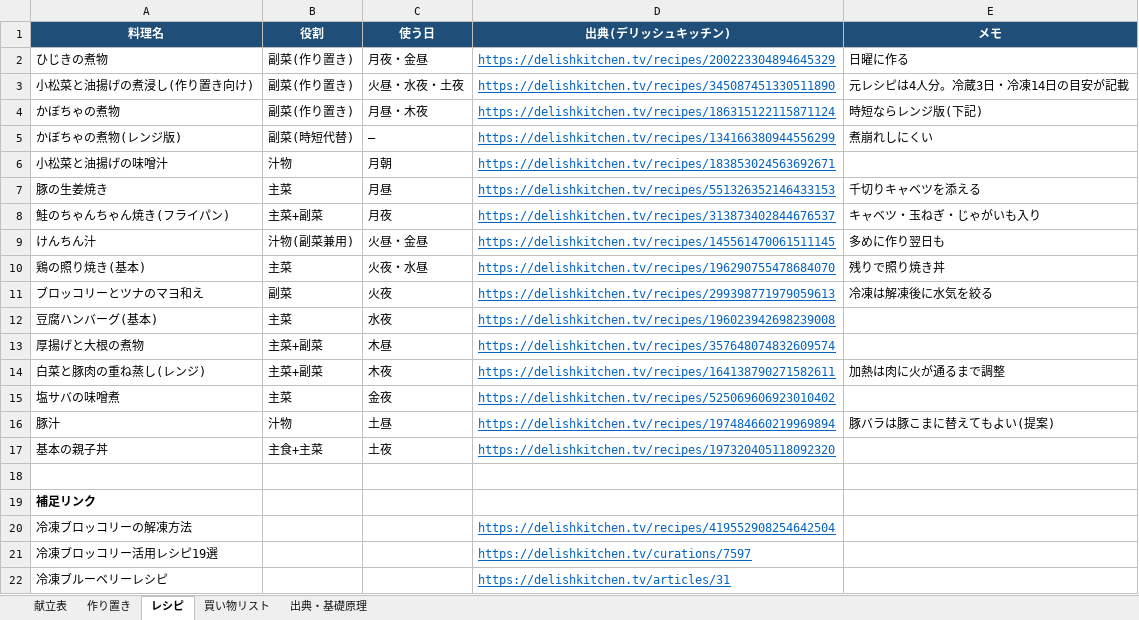
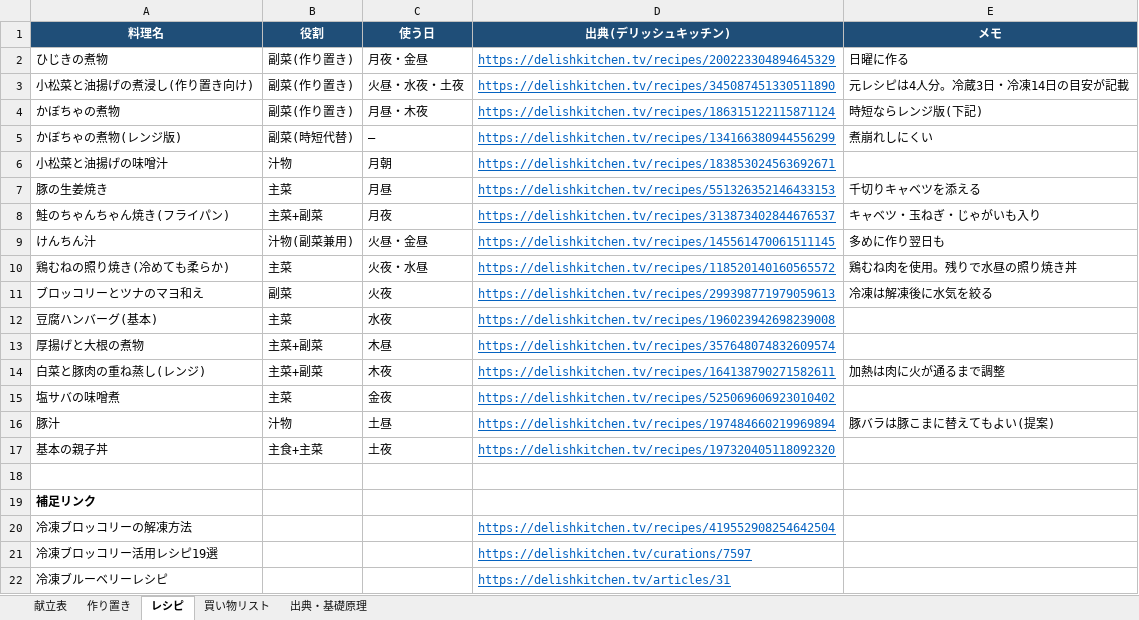
Before and after one commit to suzu27bayg3-design/aaa, an Excel workbook: 献立表_レシピ_買い物リスト.xlsx, sheet レシピ, drawn as a sheet; values as stored, in another font and other column widths than the file's, no borders; the diff names each change by its address in the sheet, - before the commit and + after, or states it on an @@ line.

```diff
--- a/献立表_レシピ_買い物リスト.xlsx (sheet レシピ)
+++ b/献立表_レシピ_買い物リスト.xlsx (sheet レシピ)
-A10 (料理名): 鶏の照り焼き(基本)
+A10 (料理名): 鶏むねの照り焼き(冷めても柔らか)
-D10 (出典(デリッシュキッチン)): https://delishkitchen.tv/recipes/196290755478684070
+D10 (出典(デリッシュキッチン)): https://delishkitchen.tv/recipes/118520140160565572
-E10 (メモ): 残りで照り焼き丼
+E10 (メモ): 鶏むね肉を使用。残りで水昼の照り焼き丼
```
Also changed, not shown: sheet 買い物リスト, sheet 献立表.
